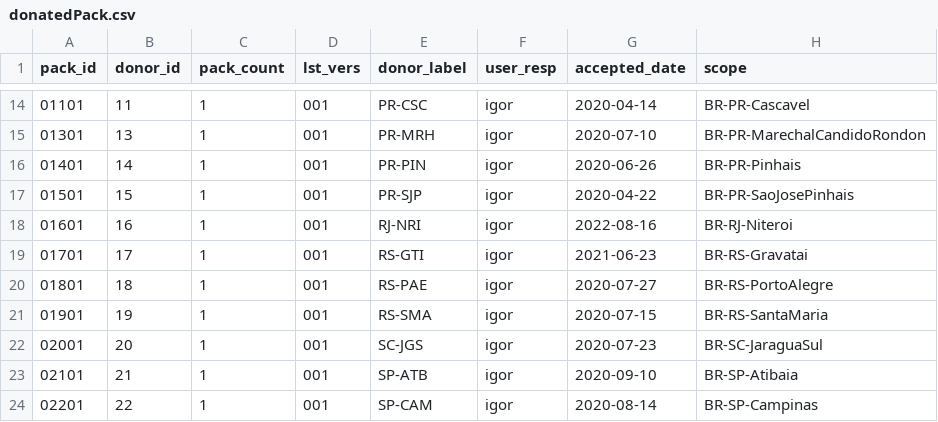
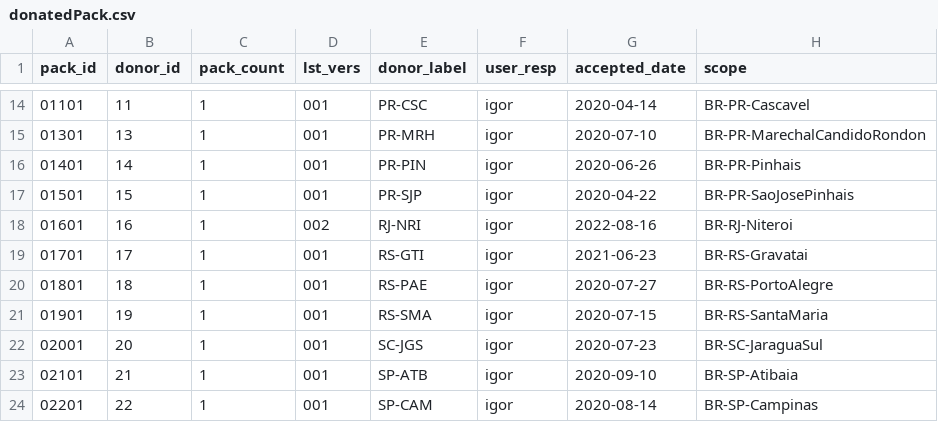
Before and after one commit to digital-guard/preserv-BR, a CSV file: data/donatedPack.csv, drawn as a sheet; only a part is shown, gaps mark what is left out; the diff names each change by its address in the sheet, - before the commit and + after, or states it on an @@ line.

```diff
--- a/data/donatedPack.csv
+++ b/data/donatedPack.csv
-D18 (lst_vers): 001
+D18 (lst_vers): 002
```
Also changed, not shown: 1 other file.
